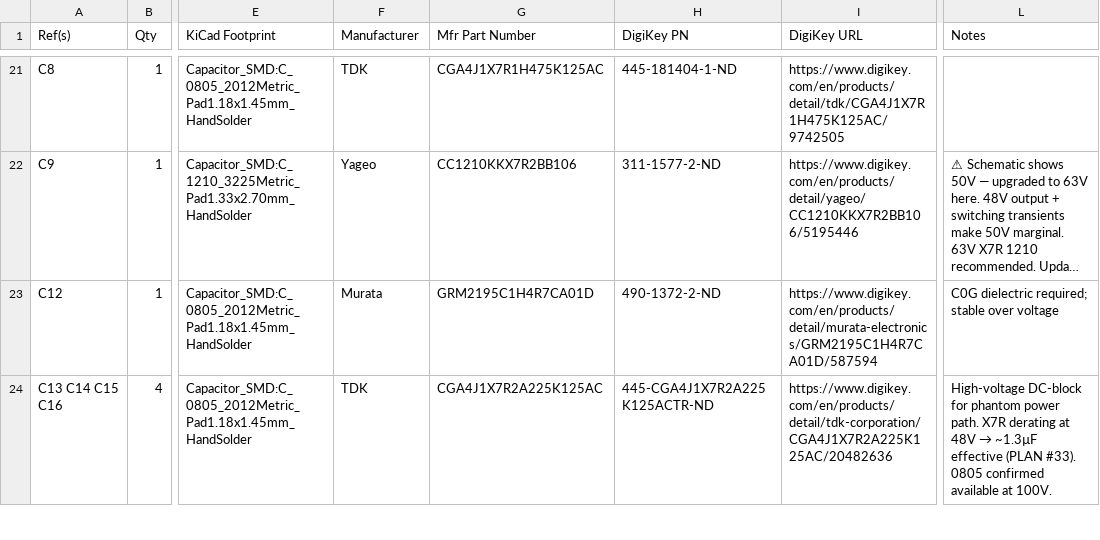
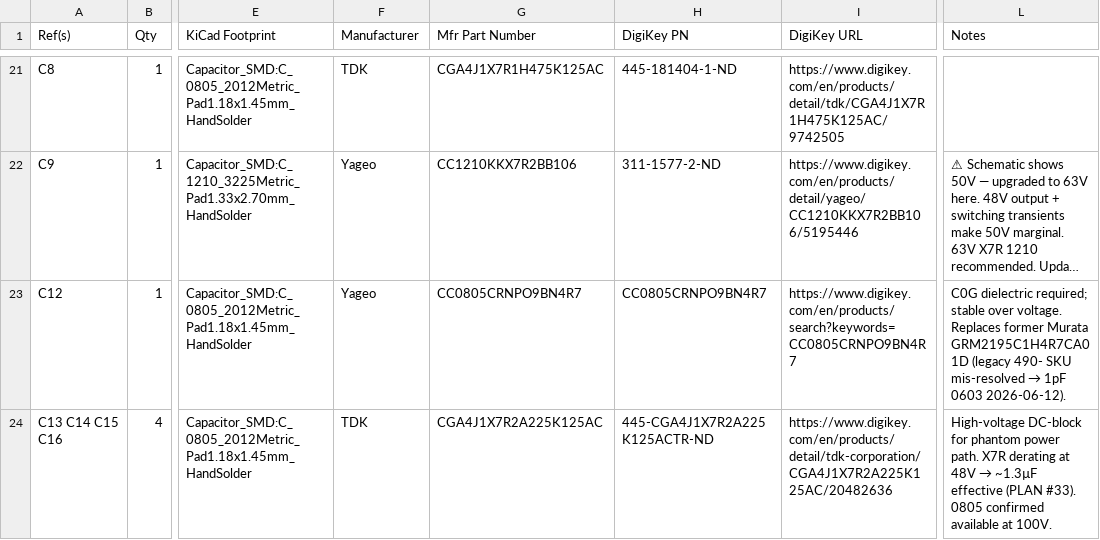
Before and after one commit to ssosik/phantom-48v-injector-hat, a CSV file: BOM.csv, drawn as a sheet; only a part is shown, gaps mark what is left out; long unchanged cells end in …; the diff covers the shown part only; the diff names each change by its address in the sheet, - before the commit and + after, or states it on an @@ line.

```diff
--- a/BOM.csv
+++ b/BOM.csv
-F23 (Manufacturer): Murata
+F23 (Manufacturer): Yageo
-G23 (Mfr Part Number): GRM2195C1H4R7CA01D
+G23 (Mfr Part Number): CC0805CRNPO9BN4R7
-H23 (DigiKey PN): 490-1372-2-ND
+H23 (DigiKey PN): CC0805CRNPO9BN4R7
-I23 (DigiKey URL): https://www.digikey.com/en/products/detail/murata-electronics/GRM2195C1H4R7CA01D/587594
+I23 (DigiKey URL): https://www.digikey.com/en/products/search?keywords=CC0805CRNPO9BN4R7
@@ L23 (Notes): …stable over voltage → …stable over voltage. Replaces former Murata GRM2195C1H4R7CA01D (legacy 490- SKU mis-resolved → 1pF 0603 2026-06-12). @@
```
Also changed, not shown: 1 added row and 38 edited cells elsewhere in this file, digikey-order-5units.csv.
